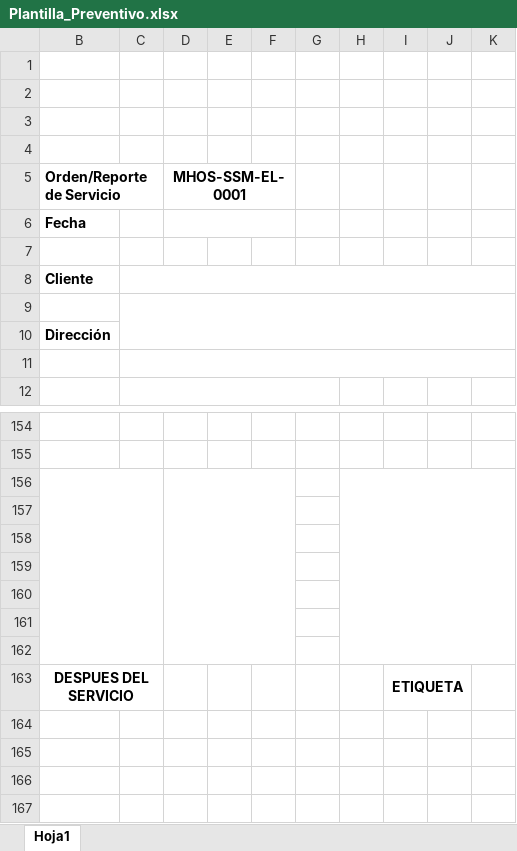
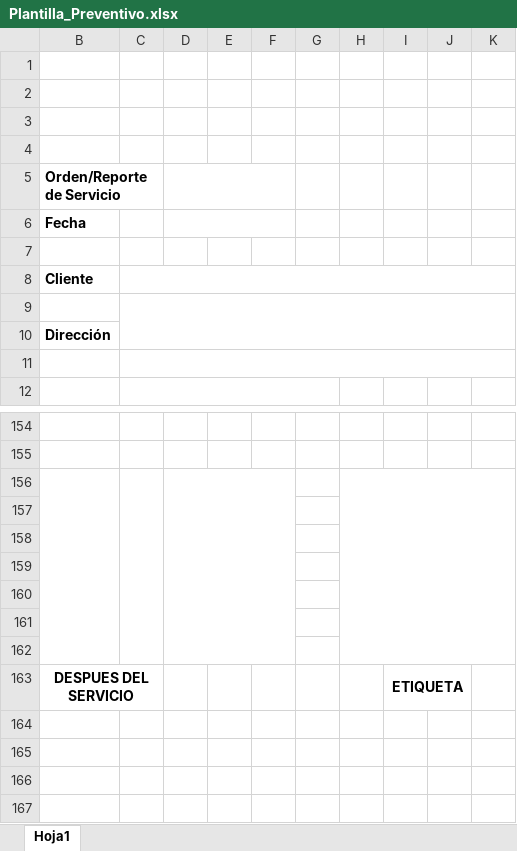
Before and after one commit to SoyKariel/Report_MHOS, an Excel workbook: templates/Plantilla_Preventivo.xlsx, sheet Hoja1, drawn as a sheet; only a part is shown, gaps mark what is left out; values as stored, in another font and other column widths than the file's, no borders; the diff names each change by its address in the sheet, - before the commit and + after, or states it on an @@ line.

```diff
--- a/templates/Plantilla_Preventivo.xlsx (sheet Hoja1)
+++ b/templates/Plantilla_Preventivo.xlsx (sheet Hoja1)
-D5: MHOS-SSM-EL-0001
+D5: (empty)
-B156:C162 merged
+B156:B162 merged
+C156:C162 merged
```
Also changed, not shown: 28 other files.
